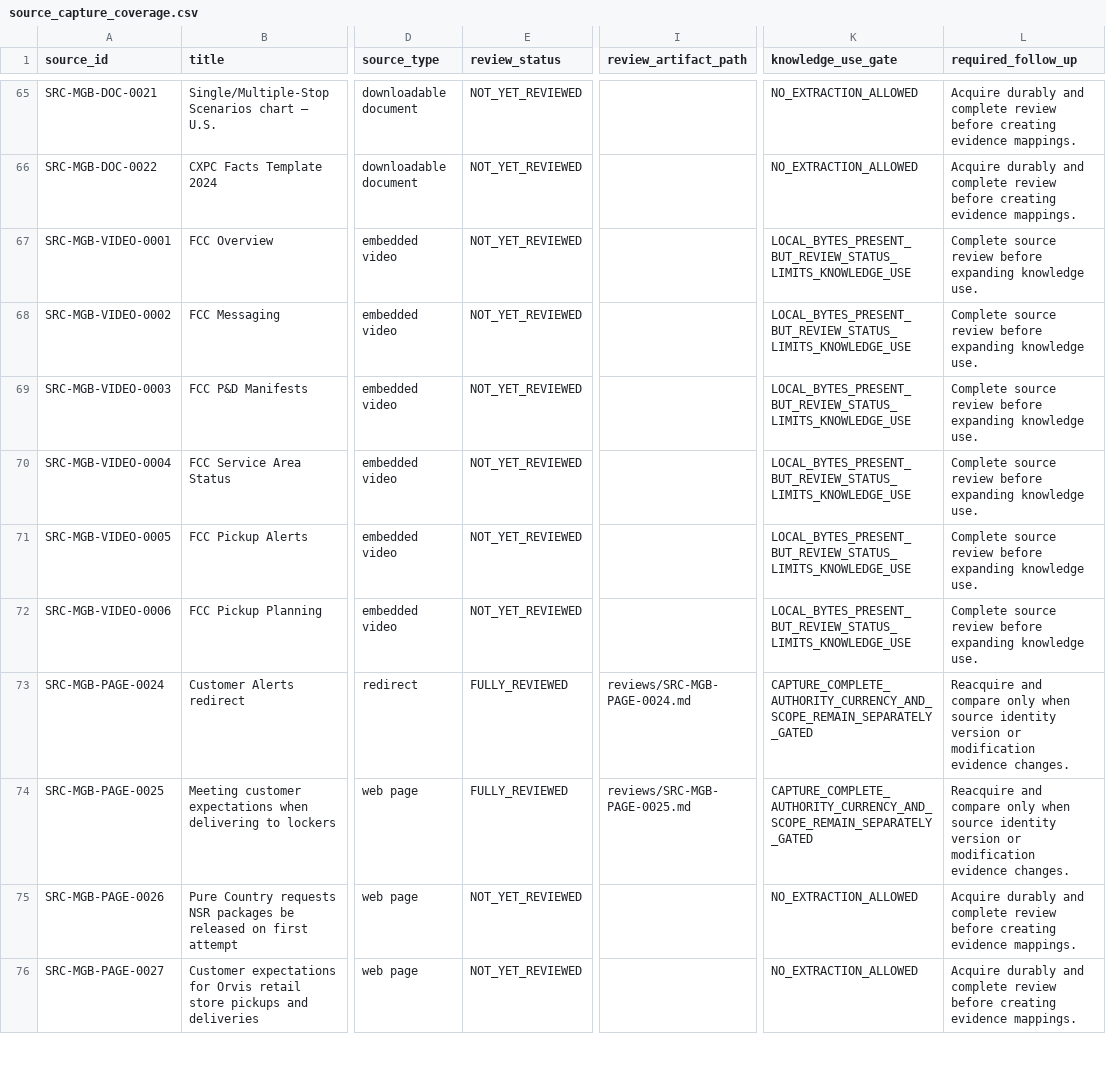
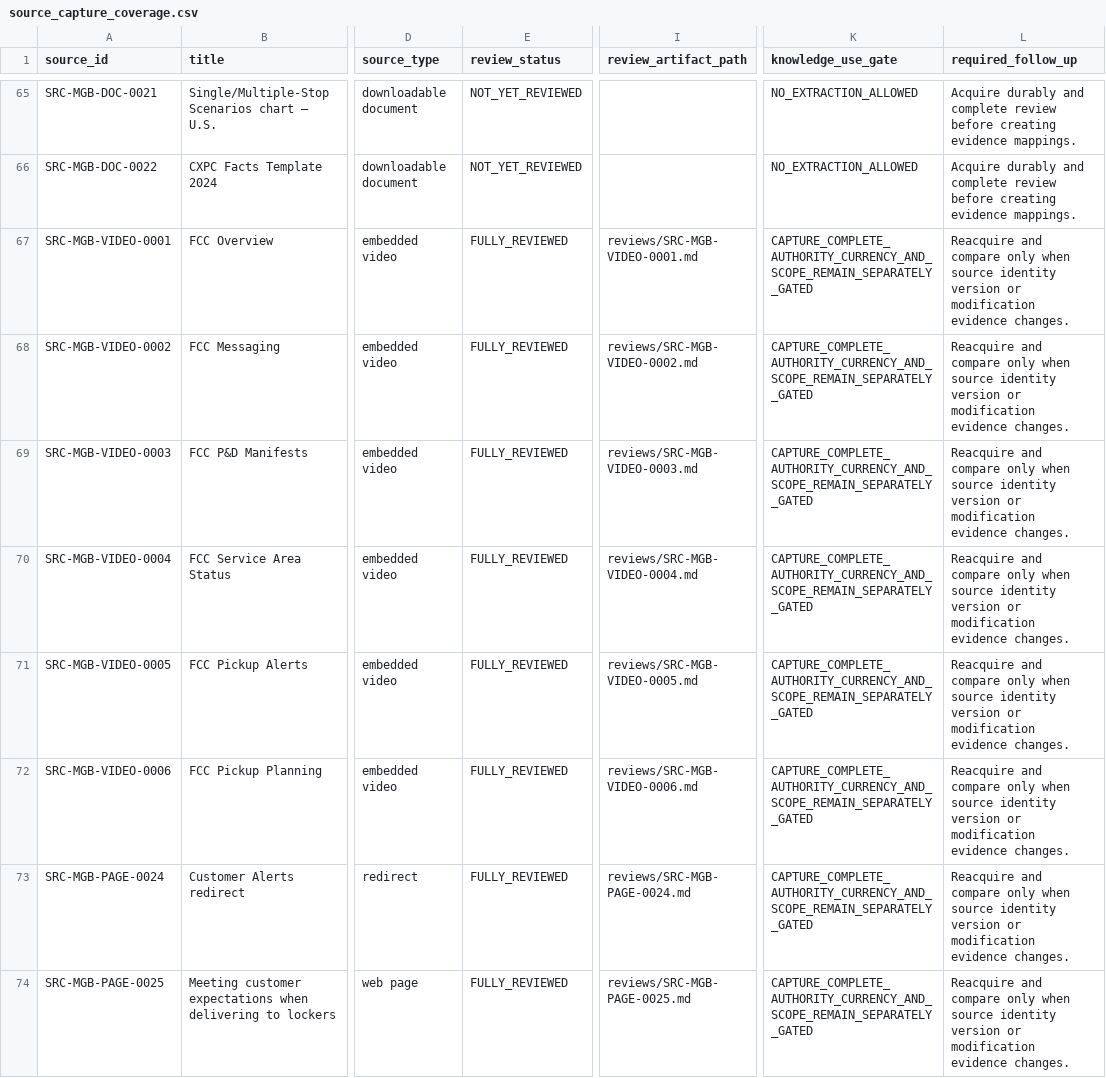
Before and after one commit to metzgerphil/readyroute, a CSV file: research/fedex-ground-driver-knowledge/inventory/source_capture_coverage.csv, drawn as a sheet; only a part is shown, gaps mark what is left out; the shorter side is filled out with more unchanged rows; the diff names each change by its address in the sheet, - before the commit and + after, or states it on an @@ line.

```diff
--- a/research/fedex-ground-driver-knowledge/inventory/source_capture_coverage.csv
+++ b/research/fedex-ground-driver-knowledge/inventory/source_capture_coverage.csv
-E67:E72 (review_status): NOT_YET_REVIEWED
+E67:E72 (review_status): FULLY_REVIEWED
-I67 (review_artifact_path): (empty)
+I67 (review_artifact_path): reviews/SRC-MGB-VIDEO-0001.md
-K67:K72 (knowledge_use_gate): LOCAL_BYTES_PRESENT_BUT_REVIEW_STATUS_LIMITS_KNOWLEDGE_USE
+K67:K72 (knowledge_use_gate): CAPTURE_COMPLETE_AUTHORITY_CURRENCY_AND_SCOPE_REMAIN_SEPARATELY_GATED
-L67:L72 (required_follow_up): Complete source review before expanding knowledge use.
+L67:L72 (required_follow_up): Reacquire and compare only when source identity version or modification evidence changes.
-I68 (review_artifact_path): (empty)
+I68 (review_artifact_path): reviews/SRC-MGB-VIDEO-0002.md
-I69 (review_artifact_path): (empty)
+I69 (review_artifact_path): reviews/SRC-MGB-VIDEO-0003.md
-I70 (review_artifact_path): (empty)
+I70 (review_artifact_path): reviews/SRC-MGB-VIDEO-0004.md
-I71 (review_artifact_path): (empty)
+I71 (review_artifact_path): reviews/SRC-MGB-VIDEO-0005.md
-I72 (review_artifact_path): (empty)
+I72 (review_artifact_path): reviews/SRC-MGB-VIDEO-0006.md
```
Also changed, not shown: research/fedex-ground-driver-knowledge/inventory/mygroundbiz_authenticated_acquisition_queue.csv, research/fedex-ground-driver-knowledge/inventory/source_inventory.csv, 37 other files.
